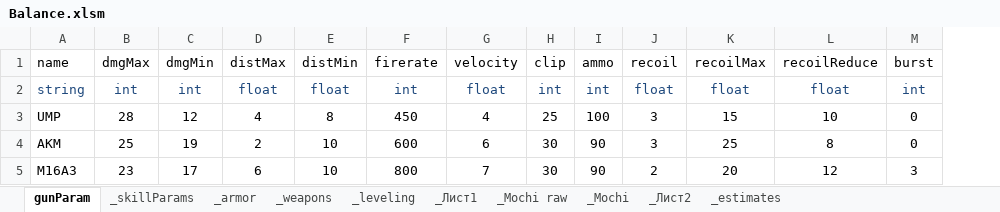
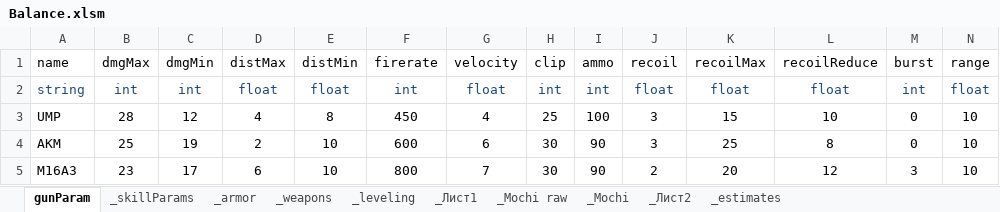
Before and after one commit to VitalyZaborov/ew8, an Excel workbook: GameParams/Balance.xlsm, sheet gunParam, drawn as a sheet; values as stored, in another font and other column widths than the file's, no borders; the diff names each change by its address in the sheet, - before the commit and + after, or states it on an @@ line.

Commit message:
More HUD + GameParams
Also weapons uses data from GP

```diff
--- a/GameParams/Balance.xlsm (sheet gunParam)
+++ b/GameParams/Balance.xlsm (sheet gunParam)
+column N (range), rows 2-5: float | 10 | 10 | 10
```
Also changed, not shown: 16 other files.
